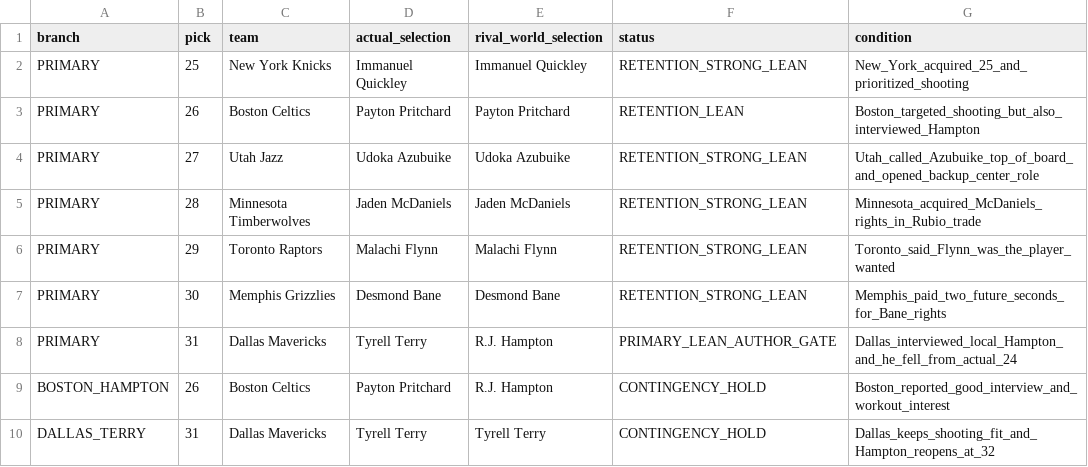
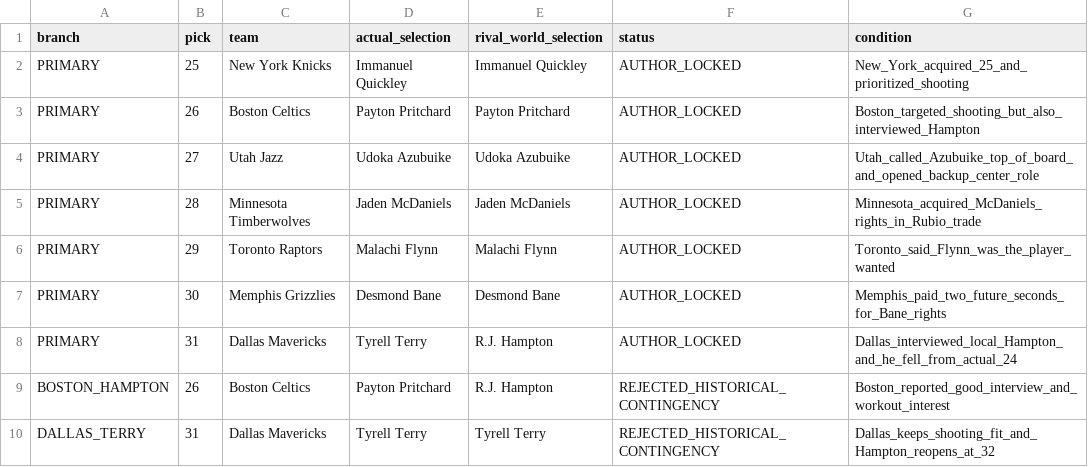
Before and after one commit to storm-credit/first-rebound, a CSV file: simulation/2020_DRAFT_RJ_HAMPTON_RELANDING_BOARD.csv, drawn as a sheet.

Commit message:
Lock picks 25 to 31 and board Terry relanding (#111)

```diff
--- a/simulation/2020_DRAFT_RJ_HAMPTON_RELANDING_BOARD.csv
+++ b/simulation/2020_DRAFT_RJ_HAMPTON_RELANDING_BOARD.csv
@@ -1,10 +1,10 @@
 branch,pick,team,actual_selection,rival_world_selection,status,condition
-PRIMARY,25,New York Knicks,Immanuel Quickley,Immanuel Quickley,RETENTION_STRONG_LEAN,New_York_acquired_25_and_prioritized_shooting
-PRIMARY,26,Boston Celtics,Payton Pritchard,Payton Pritchard,RETENTION_LEAN,Boston_targeted_shooting_but_also_interviewed_Hampton
-PRIMARY,27,Utah Jazz,Udoka Azubuike,Udoka Azubuike,RETENTION_STRONG_LEAN,Utah_called_Azubuike_top_of_board_and_opened_backup_center_role
-PRIMARY,28,Minnesota Timberwolves,Jaden McDaniels,Jaden McDaniels,RETENTION_STRONG_LEAN,Minnesota_acquired_McDaniels_rights_in_Rubio_trade
-PRIMARY,29,Toronto Raptors,Malachi Flynn,Malachi Flynn,RETENTION_STRONG_LEAN,Toronto_said_Flynn_was_the_player_wanted
-PRIMARY,30,Memphis Grizzlies,Desmond Bane,Desmond Bane,RETENTION_STRONG_LEAN,Memphis_paid_two_future_seconds_for_Bane_rights
-PRIMARY,31,Dallas Mavericks,Tyrell Terry,R.J. Hampton,PRIMARY_LEAN_AUTHOR_GATE,Dallas_interviewed_local_Hampton_and_he_fell_from_actual_24
-BOSTON_HAMPTON,26,Boston Celtics,Payton Pritchard,R.J. Hampton,CONTINGENCY_HOLD,Boston_reported_good_interview_and_workout_interest
-DALLAS_TERRY,31,Dallas Mavericks,Tyrell Terry,Tyrell Terry,CONTINGENCY_HOLD,Dallas_keeps_shooting_fit_and_Hampton_reopens_at_32
+PRIMARY,25,New York Knicks,Immanuel Quickley,Immanuel Quickley,AUTHOR_LOCKED,New_York_acquired_25_and_prioritized_shooting
+PRIMARY,26,Boston Celtics,Payton Pritchard,Payton Pritchard,AUTHOR_LOCKED,Boston_targeted_shooting_but_also_interviewed_Hampton
+PRIMARY,27,Utah Jazz,Udoka Azubuike,Udoka Azubuike,AUTHOR_LOCKED,Utah_called_Azubuike_top_of_board_and_opened_backup_center_role
+PRIMARY,28,Minnesota Timberwolves,Jaden McDaniels,Jaden McDaniels,AUTHOR_LOCKED,Minnesota_acquired_McDaniels_rights_in_Rubio_trade
+PRIMARY,29,Toronto Raptors,Malachi Flynn,Malachi Flynn,AUTHOR_LOCKED,Toronto_said_Flynn_was_the_player_wanted
+PRIMARY,30,Memphis Grizzlies,Desmond Bane,Desmond Bane,AUTHOR_LOCKED,Memphis_paid_two_future_seconds_for_Bane_rights
+PRIMARY,31,Dallas Mavericks,Tyrell Terry,R.J. Hampton,AUTHOR_LOCKED,Dallas_interviewed_local_Hampton_and_he_fell_from_actual_24
+BOSTON_HAMPTON,26,Boston Celtics,Payton Pritchard,R.J. Hampton,REJECTED_HISTORICAL_CONTINGENCY,Boston_reported_good_interview_and_workout_interest
+DALLAS_TERRY,31,Dallas Mavericks,Tyrell Terry,Tyrell Terry,REJECTED_HISTORICAL_CONTINGENCY,Dallas_keeps_shooting_fit_and_Hampton_reopens_at_32
```
Also changed, not shown: 15 other files.
